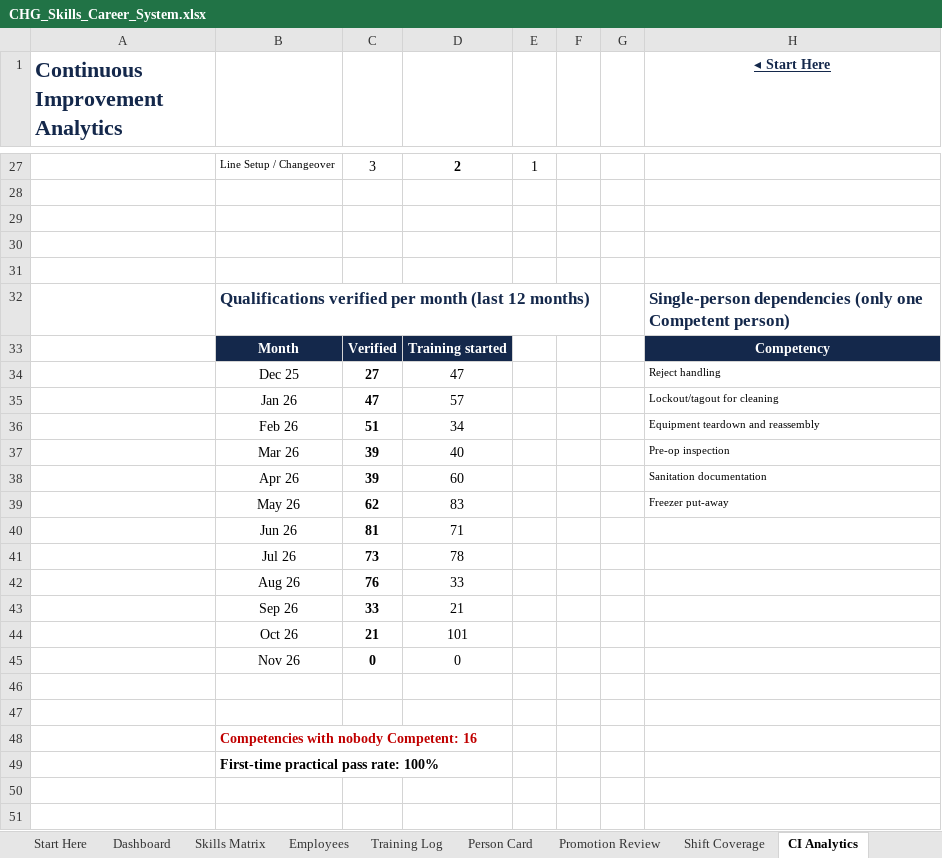
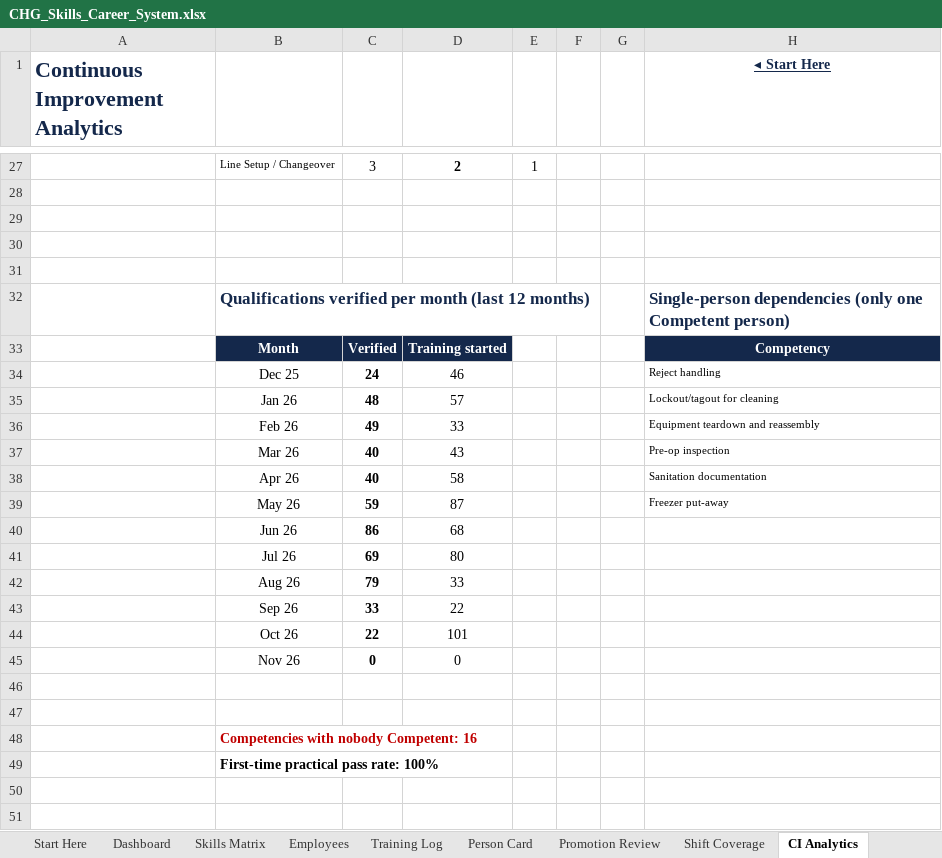
Before and after one commit to mabendeh/QMS_System1, an Excel workbook: training/CHG_Skills_Career_System.xlsx, sheet CI Analytics, drawn as a sheet; only a part is shown, gaps mark what is left out; values as stored, in another font and other column widths than the file's, no borders; charts and pictures not drawn; the diff names each change by its address in the sheet, - before the commit and + after, or states it on an @@ line.

```diff
--- a/training/CHG_Skills_Career_System.xlsx (sheet CI Analytics)
+++ b/training/CHG_Skills_Career_System.xlsx (sheet CI Analytics)
-C34: 27
+C34: 24
-D34: 47
+D34: 46
-C35: 47
+C35: 48
-C36: 51
+C36: 49
-D36: 34
+D36: 33
-C37:C38: 39
+C37:C38: 40
-D37: 40
+D37: 43
-D38: 60
+D38: 58
-C39: 62
+C39: 59
-D39: 83
+D39: 87
-C40: 81
+C40: 86
-D40: 71
+D40: 68
-C41: 73
+C41: 69
-D41: 78
+D41: 80
-C42: 76
+C42: 79
-D43: 21
+D43: 22
-C44: 21
+C44: 22
```
Also changed, not shown: sheet Training Log, sheet Employees, sheet Person Card, sheet Start Here, sheet Promotion Review, other sheet tabs, charts or pictures, 3 other files.
